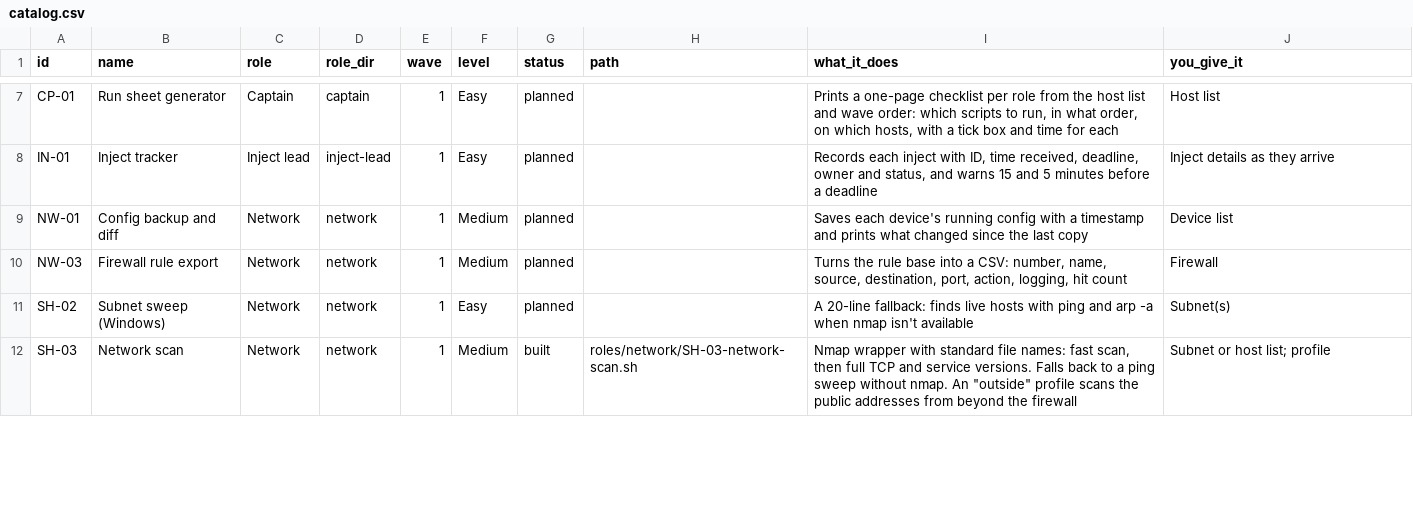
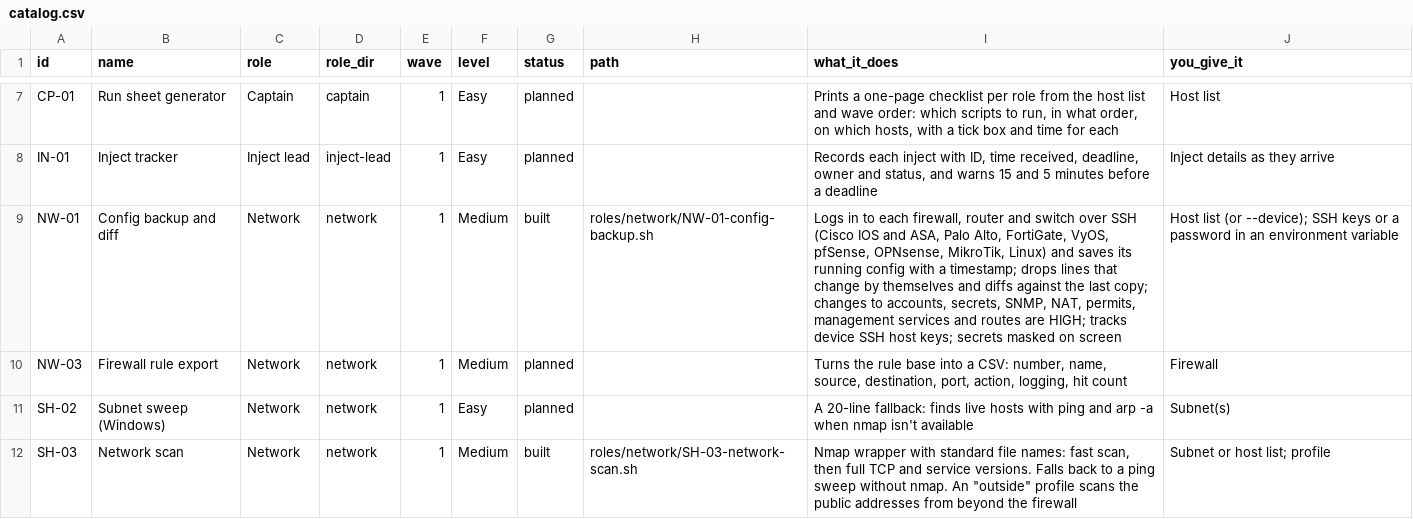
Before and after one commit to Terminality/sdgsdgsdg, a CSV file: docs/catalog.csv, drawn as a sheet; only a part is shown, gaps mark what is left out.

```diff
--- a/docs/catalog.csv
+++ b/docs/catalog.csv
@@ -8,3 +8,3 @@ id,name,role,role_dir,wave,level,status,path,what_it_does,you_give_it
 "IN-01","Inject tracker","Inject lead","inject-lead","1","Easy","planned","","Records each inject with ID, time received, deadline, owner and status, and warns 15 and 5 minutes before a deadline","Inject details as they arrive"
-"NW-01","Config backup and diff","Network","network","1","Medium","planned","","Saves each device's running config with a timestamp and prints what changed since the last copy","Device list"
+"NW-01","Config backup and diff","Network","network","1","Medium","built","roles/network/NW-01-config-backup.sh","Logs in to each firewall, router and switch over SSH (Cisco IOS and ASA, Palo Alto, FortiGate, VyOS, pfSense, OPNsense, MikroTik, Linux) and saves its running config with a timestamp; drops lines that change by themselves and diffs against the last copy; changes to accounts, secrets, SNMP, NAT, permits, management services and routes are HIGH; tracks device SSH host keys; secrets masked on screen","Host list (or --device); SSH keys or a password in an environment variable"
 "NW-03","Firewall rule export","Network","network","1","Medium","planned","","Turns the rule base into a CSV: number, name, source, destination, port, action, logging, hit count","Firewall"
```
Also changed, not shown: config/hosts.example.csv, 7 other files.
